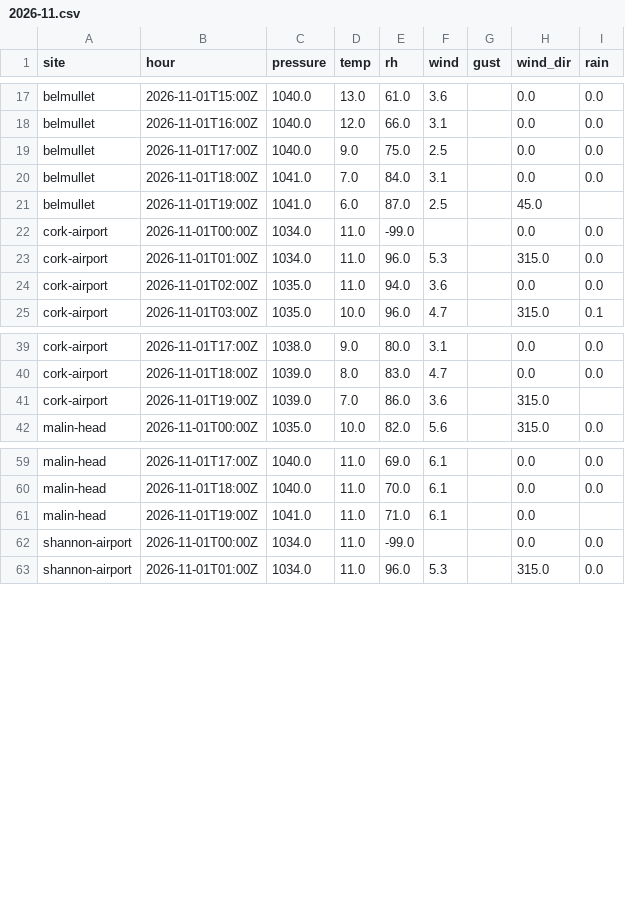
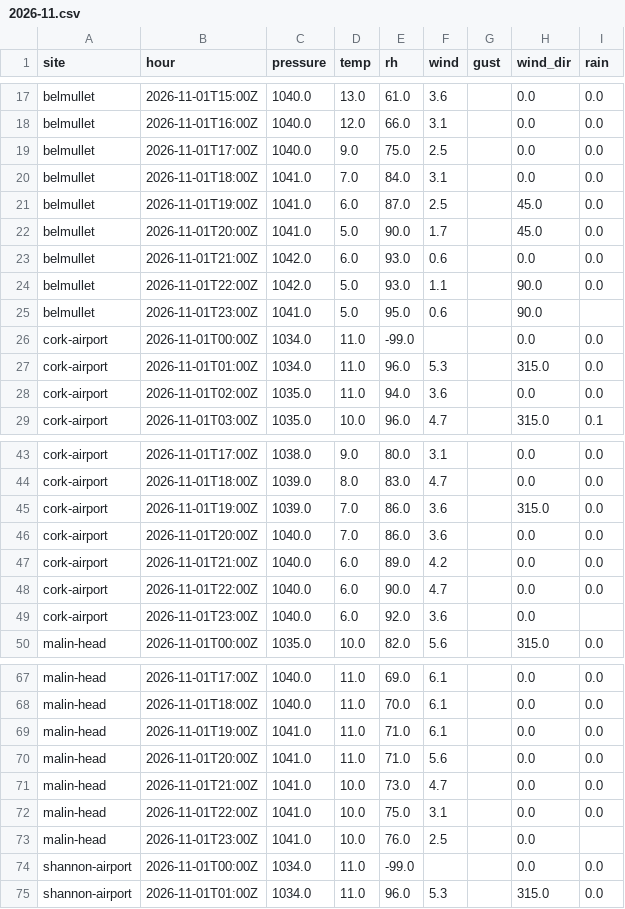
Before and after one commit to lgriffin/weatherlink_website, a CSV file: neighbours/met-eireann/2026-11.csv, drawn as a sheet; only a part is shown, gaps mark what is left out; the diff covers the shown part only.

```diff
--- a/neighbours/met-eireann/2026-11.csv
+++ b/neighbours/met-eireann/2026-11.csv
@@ -20,3 +20,7 @@ belmullet,2026-11-01T17:00Z,1040.0,9.0,75.0,2.5,,0.0,0.0
 belmullet,2026-11-01T18:00Z,1041.0,7.0,84.0,3.1,,0.0,0.0
-belmullet,2026-11-01T19:00Z,1041.0,6.0,87.0,2.5,,45.0,
+belmullet,2026-11-01T19:00Z,1041.0,6.0,87.0,2.5,,45.0,0.0
+belmullet,2026-11-01T20:00Z,1041.0,5.0,90.0,1.7,,45.0,0.0
+belmullet,2026-11-01T21:00Z,1042.0,6.0,93.0,0.6,,0.0,0.0
+belmullet,2026-11-01T22:00Z,1042.0,5.0,93.0,1.1,,90.0,0.0
+belmullet,2026-11-01T23:00Z,1041.0,5.0,95.0,0.6,,90.0,
 cork-airport,2026-11-01T00:00Z,1034.0,11.0,-99.0,,,0.0,0.0
@@ -40,3 +44,7 @@ cork-airport,2026-11-01T17:00Z,1038.0,9.0,80.0,3.1,,0.0,0.0
 cork-airport,2026-11-01T18:00Z,1039.0,8.0,83.0,4.7,,0.0,0.0
-cork-airport,2026-11-01T19:00Z,1039.0,7.0,86.0,3.6,,315.0,
+cork-airport,2026-11-01T19:00Z,1039.0,7.0,86.0,3.6,,315.0,0.0
+cork-airport,2026-11-01T20:00Z,1040.0,7.0,86.0,3.6,,0.0,0.0
+cork-airport,2026-11-01T21:00Z,1040.0,6.0,89.0,4.2,,0.0,0.0
+cork-airport,2026-11-01T22:00Z,1040.0,6.0,90.0,4.7,,0.0,0.0
+cork-airport,2026-11-01T23:00Z,1040.0,6.0,92.0,3.6,,0.0,
 malin-head,2026-11-01T00:00Z,1035.0,10.0,82.0,5.6,,315.0,0.0
@@ -60,3 +68,7 @@ malin-head,2026-11-01T17:00Z,1040.0,11.0,69.0,6.1,,0.0,0.0
 malin-head,2026-11-01T18:00Z,1040.0,11.0,70.0,6.1,,0.0,0.0
-malin-head,2026-11-01T19:00Z,1041.0,11.0,71.0,6.1,,0.0,
+malin-head,2026-11-01T19:00Z,1041.0,11.0,71.0,6.1,,0.0,0.0
+malin-head,2026-11-01T20:00Z,1041.0,11.0,71.0,5.6,,0.0,0.0
+malin-head,2026-11-01T21:00Z,1041.0,10.0,73.0,4.7,,0.0,0.0
+malin-head,2026-11-01T22:00Z,1041.0,10.0,75.0,3.1,,0.0,0.0
+malin-head,2026-11-01T23:00Z,1041.0,10.0,76.0,2.5,,0.0,
 shannon-airport,2026-11-01T00:00Z,1034.0,11.0,-99.0,,,0.0,0.0
```
Also changed, not shown: 8 added rows and 2 edited cells elsewhere in this file, neighbours/iwbn/2026-11.csv, 1 other file.
